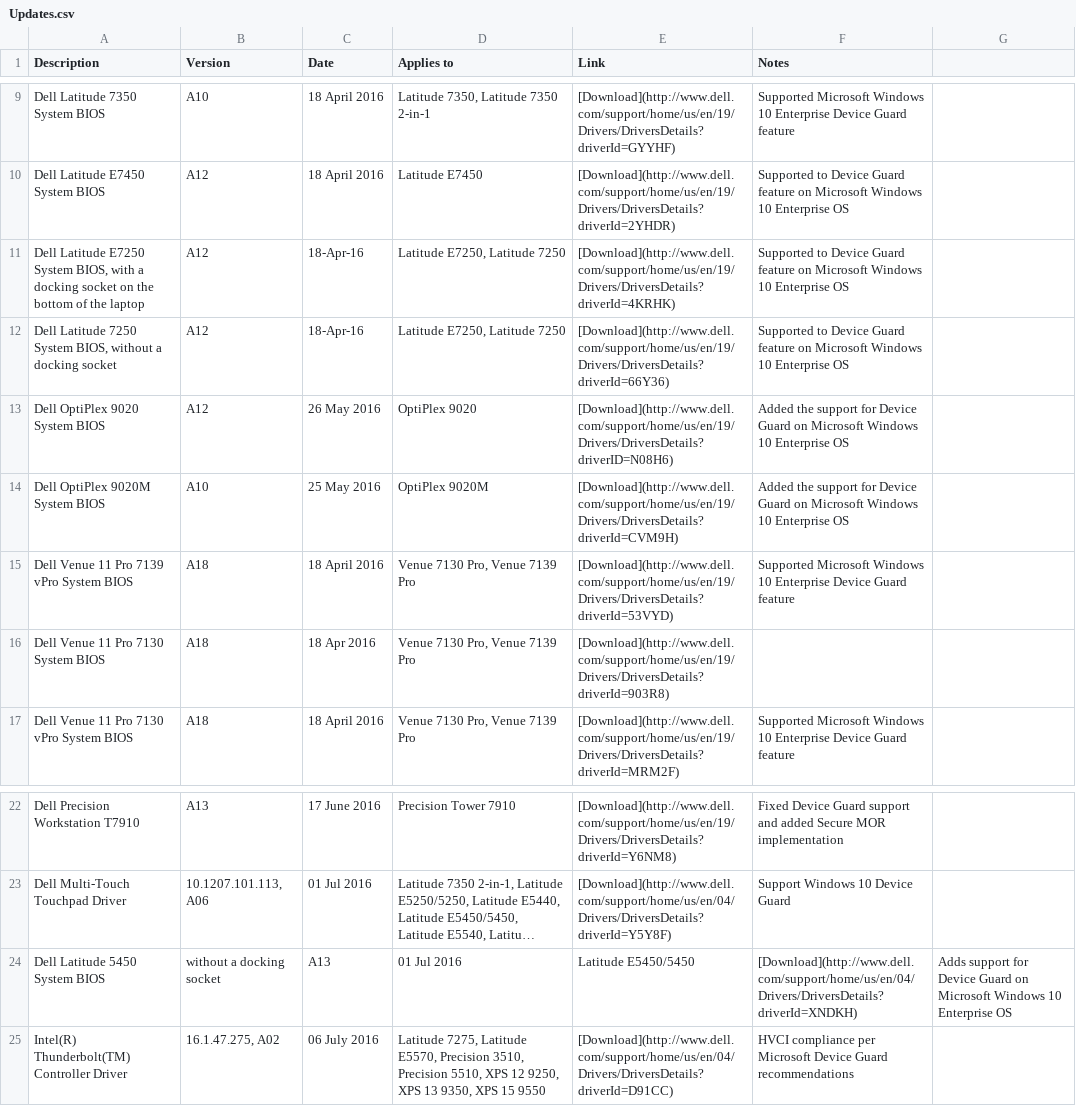
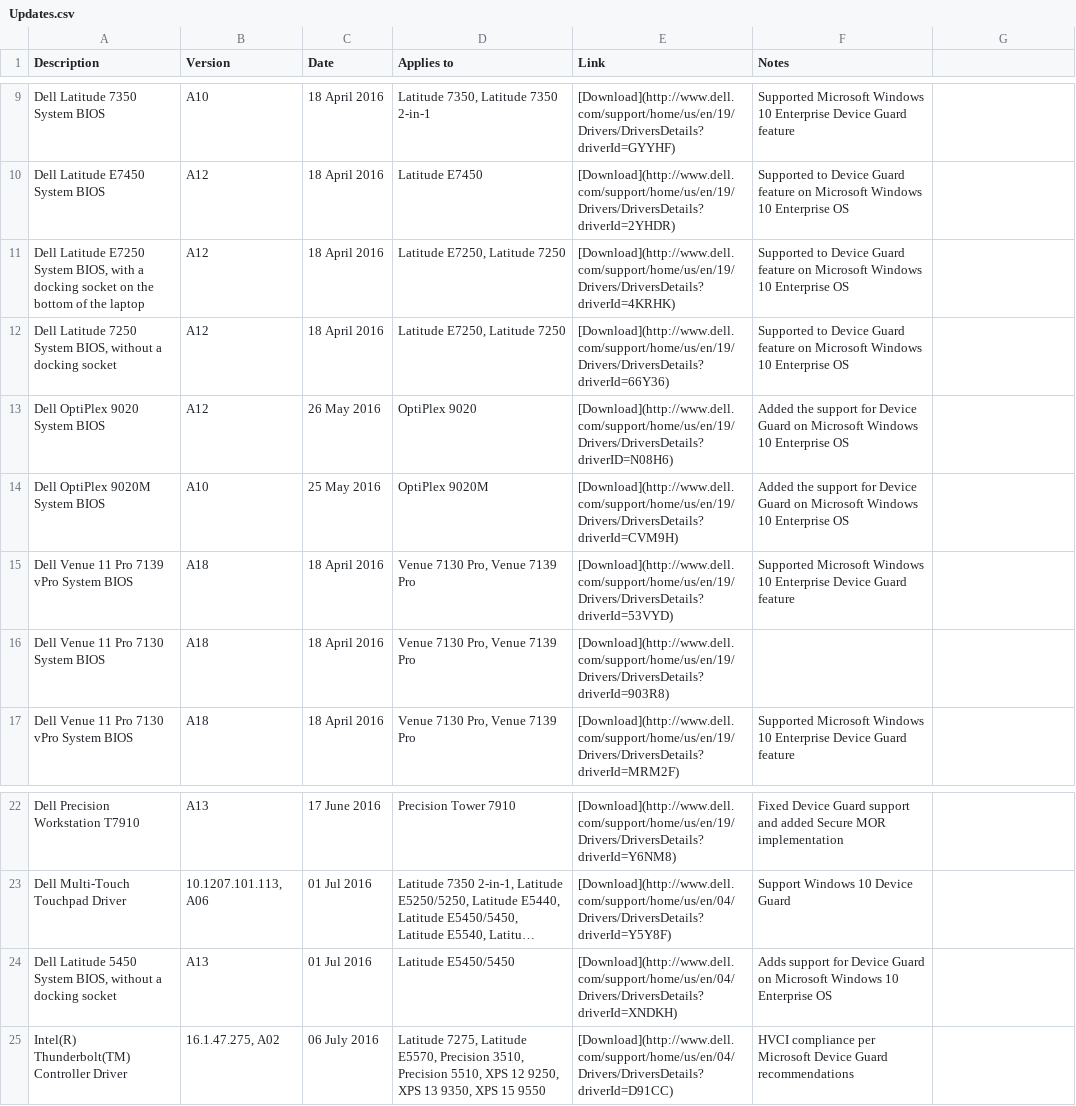
Before and after one commit to nsacyber/Windows-Secure-Host-Baseline, a CSV file: Hardware/Dell/Updates.csv, drawn as a sheet; only a part is shown, gaps mark what is left out; long unchanged cells end in …; removed rows and columns are numbered as before the commit, all else as after; the diff names each change by its address in the sheet, - before the commit and + after, or states it on an @@ line.

```diff
--- a/Hardware/Dell/Updates.csv
+++ b/Hardware/Dell/Updates.csv
-C11:C12 (Date): 18-Apr-16
+C11:C12 (Date): 18 April 2016
-C16 (Date): 18 Apr 2016
+C16 (Date): 18 April 2016
-row 24: Dell Latitude 5450 System BIOS | without a docking socket | A13 | 01 Jul 2016 | Latitude E5450/5450 | [Download](http://www.dell.com/support/home/us/en/04/Drivers/DriversDetails?driverId=XNDKH) | Adds support for Device Guard on Microsoft Windows 10 Enterprise OS
+row 24: Dell Latitude 5450 System BIOS, without a docking socket | A13 | 01 Jul 2016 | Latitude E5450/5450 | [Download](http://www.dell.com/support/home/us/en/04/Drivers/DriversDetails?driverId=XNDKH) | Adds support for Device Guard on Microsoft Windows 10 Enterprise OS
```
Also changed, not shown: 1 other file.
